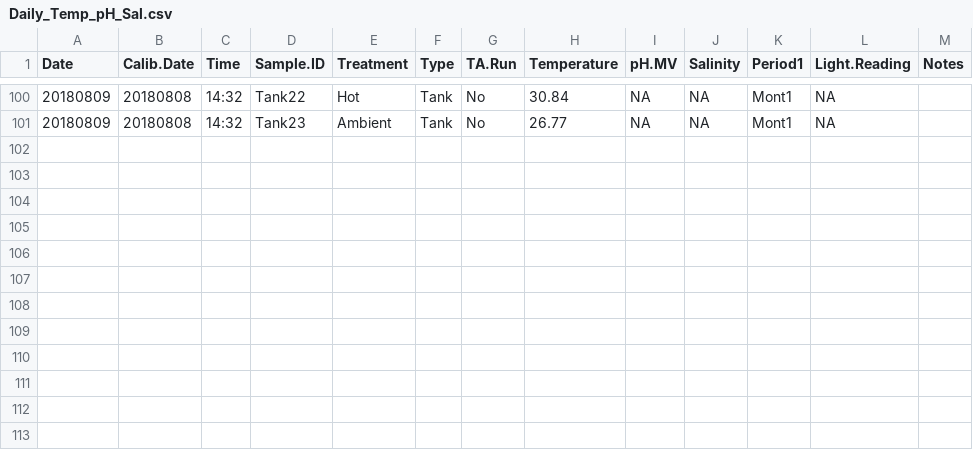
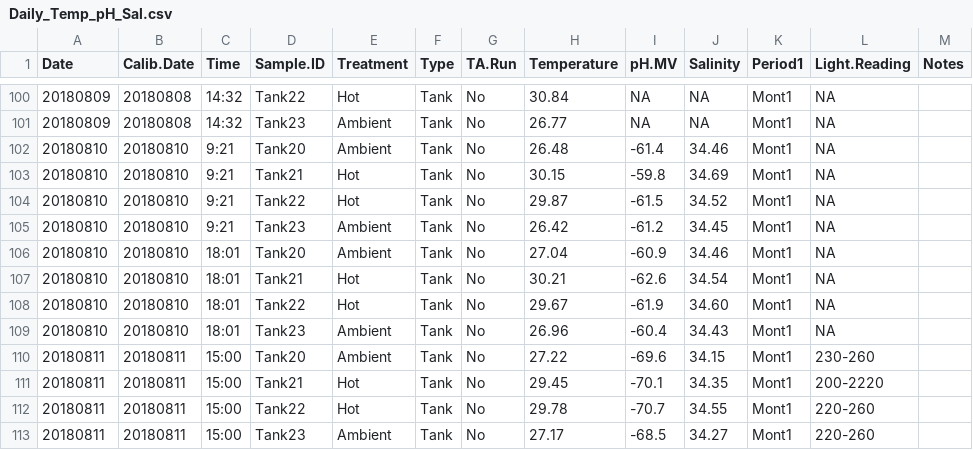
Before and after one commit to emmastrand/HIMB_Bleaching_2018, a CSV file: Daily_Temp_pH_Sal.csv, drawn as a sheet; only a part is shown, gaps mark what is left out; the diff names each change by its address in the sheet, - before the commit and + after, or states it on an @@ line.

Commit message:
daily meas. update

```diff
--- a/Daily_Temp_pH_Sal.csv
+++ b/Daily_Temp_pH_Sal.csv
+row 102: 20180810 | 20180810 | 9:21 | Tank20 | Ambient | Tank | No | 26.48 | -61.4 | 34.46 | Mont1 | NA
+row 103: 20180810 | 20180810 | 9:21 | Tank21 | Hot | Tank | No | 30.15 | -59.8 | 34.69 | Mont1 | NA
+row 104: 20180810 | 20180810 | 9:21 | Tank22 | Hot | Tank | No | 29.87 | -61.5 | 34.52 | Mont1 | NA
+row 105: 20180810 | 20180810 | 9:21 | Tank23 | Ambient | Tank | No | 26.42 | -61.2 | 34.45 | Mont1 | NA
+row 106: 20180810 | 20180810 | 18:01 | Tank20 | Ambient | Tank | No | 27.04 | -60.9 | 34.46 | Mont1 | NA
+row 107: 20180810 | 20180810 | 18:01 | Tank21 | Hot | Tank | No | 30.21 | -62.6 | 34.54 | Mont1 | NA
+row 108: 20180810 | 20180810 | 18:01 | Tank22 | Hot | Tank | No | 29.67 | -61.9 | 34.60 | Mont1 | NA
+row 109: 20180810 | 20180810 | 18:01 | Tank23 | Ambient | Tank | No | 26.96 | -60.4 | 34.43 | Mont1 | NA
+row 110: 20180811 | 20180811 | 15:00 | Tank20 | Ambient | Tank | No | 27.22 | -69.6 | 34.15 | Mont1 | 230-260
+row 111: 20180811 | 20180811 | 15:00 | Tank21 | Hot | Tank | No | 29.45 | -70.1 | 34.35 | Mont1 | 200-2220
+row 112: 20180811 | 20180811 | 15:00 | Tank22 | Hot | Tank | No | 29.78 | -70.7 | 34.55 | Mont1 | 220-260
+row 113: 20180811 | 20180811 | 15:00 | Tank23 | Ambient | Tank | No | 27.17 | -68.5 | 34.27 | Mont1 | 220-260
```
